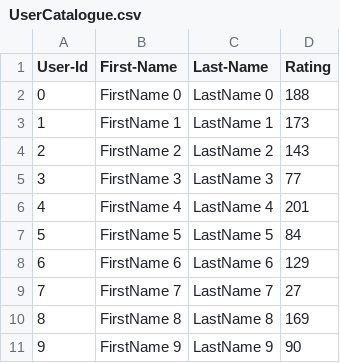
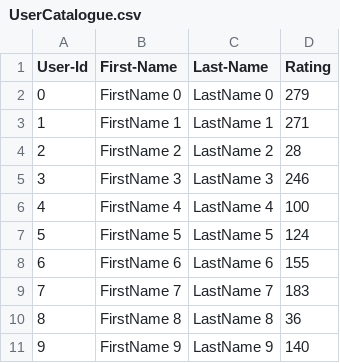
Before and after one commit to nikiravi04/AED_Projects, a CSV file: LAB_8 - TechieTribe/UserCatalogue.csv, drawn as a sheet.

```diff
--- a/LAB_8 - TechieTribe/UserCatalogue.csv
+++ b/LAB_8 - TechieTribe/UserCatalogue.csv
@@ -1,11 +1,11 @@
 User-Id,First-Name,Last-Name,Rating
-0,FirstName 0,LastName 0,188
-1,FirstName 1,LastName 1,173
-2,FirstName 2,LastName 2,143
-3,FirstName 3,LastName 3,77
-4,FirstName 4,LastName 4,201
-5,FirstName 5,LastName 5,84
-6,FirstName 6,LastName 6,129
-7,FirstName 7,LastName 7,27
-8,FirstName 8,LastName 8,169
-9,FirstName 9,LastName 9,90
+0,FirstName 0,LastName 0,279
+1,FirstName 1,LastName 1,271
+2,FirstName 2,LastName 2,28
+3,FirstName 3,LastName 3,246
+4,FirstName 4,LastName 4,100
+5,FirstName 5,LastName 5,124
+6,FirstName 6,LastName 6,155
+7,FirstName 7,LastName 7,183
+8,FirstName 8,LastName 8,36
+9,FirstName 9,LastName 9,140
```
Also changed, not shown: LAB_8 - TechieTribe/CommentData.csv, 19 other files.
